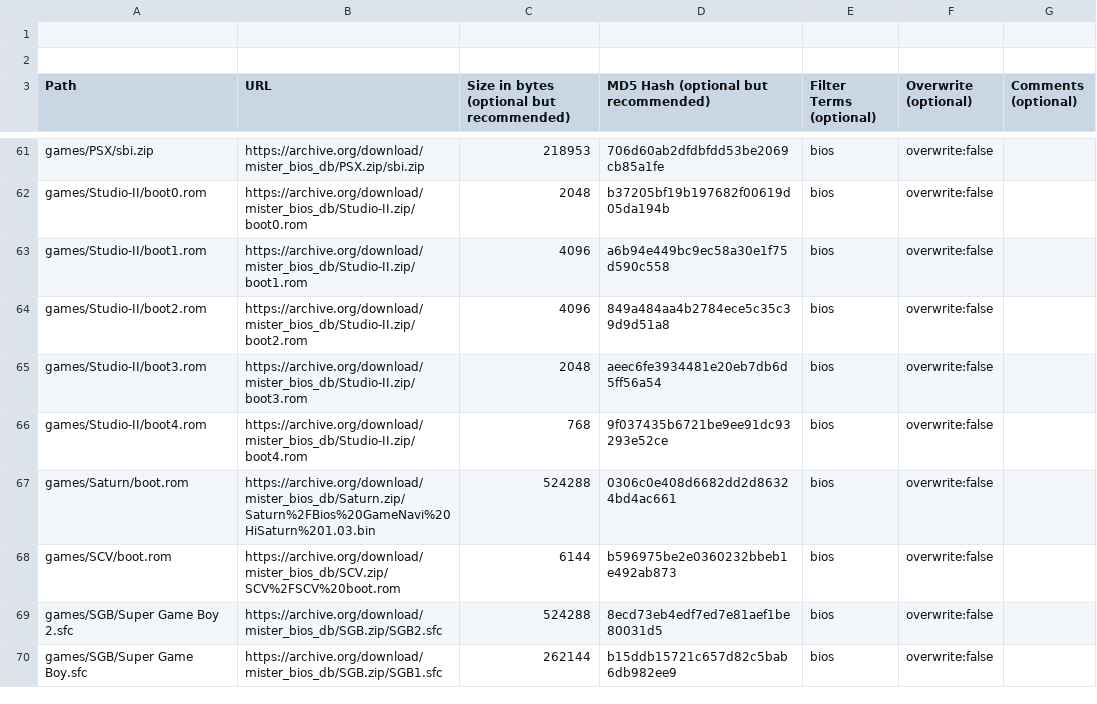
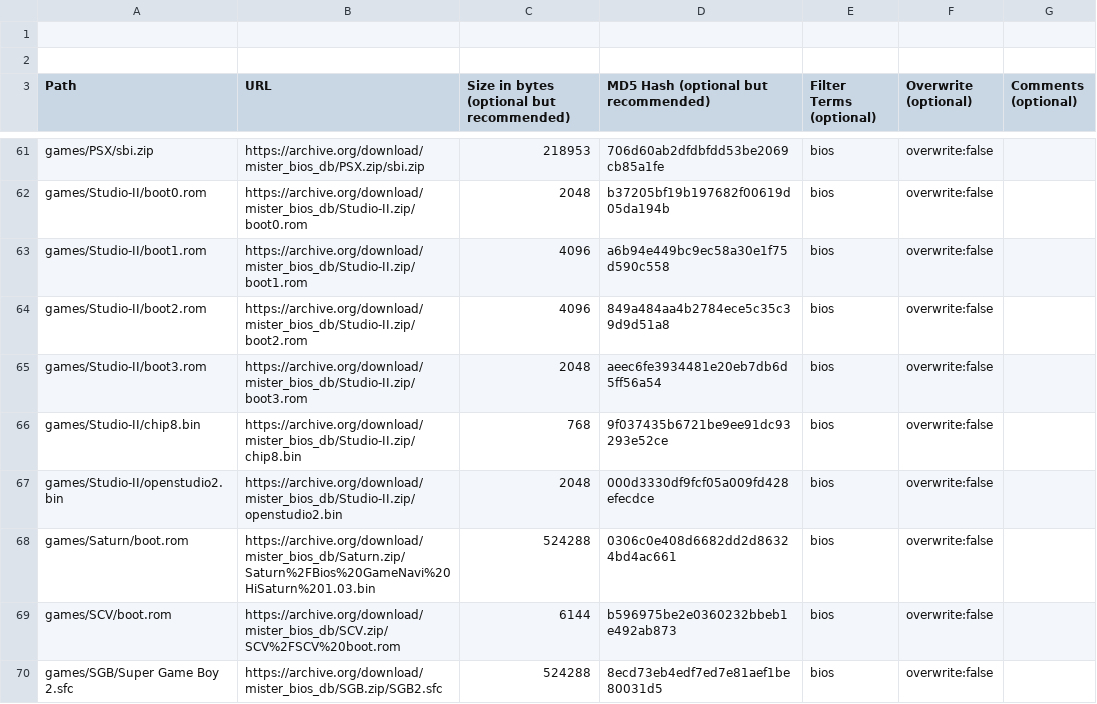
Before and after one commit to ajgowans/BiosDB_MiSTer, a CSV file: external_files.csv, drawn as a sheet; only a part is shown, gaps mark what is left out; the shorter side is filled out with more unchanged rows.

Commit message:
studio ii

```diff
--- a/external_files.csv
+++ b/external_files.csv
@@ -65,3 +65,4 @@ games/Studio-II/boot2.rom,https://archive.org/download/mister_bios_db/Studio-II.
 games/Studio-II/boot3.rom,https://archive.org/download/mister_bios_db/Studio-II.zip/boot3.rom,2048,aeec6fe3934481e20eb7db6d5ff56a54,bios,overwrite:false,
-games/Studio-II/boot4.rom,https://archive.org/download/mister_bios_db/Studio-II.zip/boot4.rom,768,9f037435b6721be9ee91dc93293e52ce,bios,overwrite:false,
+games/Studio-II/chip8.bin,https://archive.org/download/mister_bios_db/Studio-II.zip/chip8.bin,768,9f037435b6721be9ee91dc93293e52ce,bios,overwrite:false,
+games/Studio-II/openstudio2.bin,https://archive.org/download/mister_bios_db/Studio-II.zip/openstudio2.bin,2048,000d3330df9fcf05a009fd428efecdce,bios,overwrite:false,
 games/Saturn/boot.rom,https://archive.org/download/mister_bios_db/Saturn.zip/Saturn%2FBios%20GameNavi%20HiSaturn%201.03.bin,524288,0306c0e408d6682dd2d86324bd4ac661,bios,overwrite:false,
```
